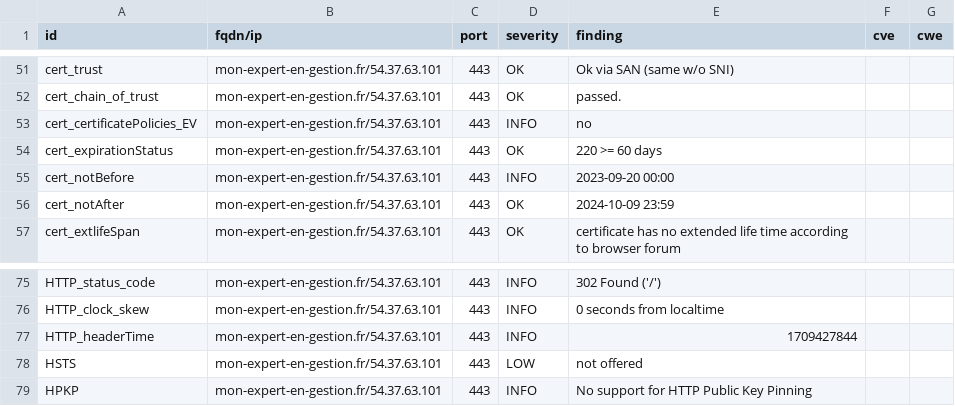
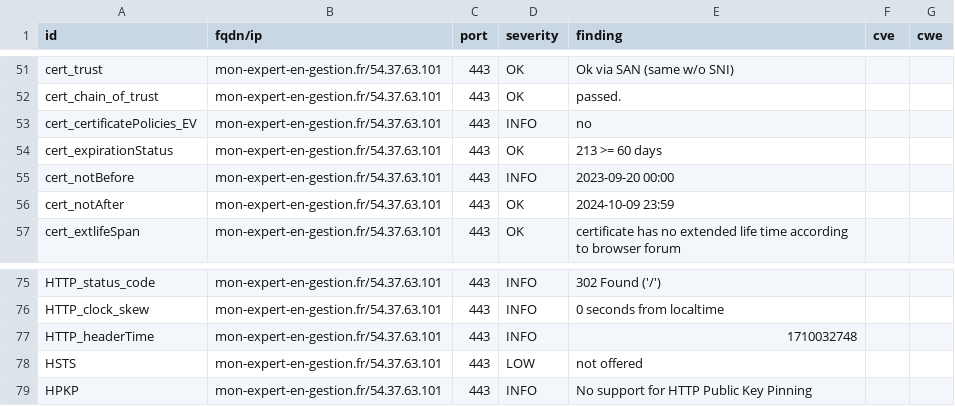
Before and after one commit to arthurzenika/dashlord-rca, a CSV file: results/aHR0cHM6Ly9tb24tZXhwZXJ0LWVuLWdlc3Rpb24uZnI=/testssl.csv, drawn as a sheet; only a part is shown, gaps mark what is left out.

```diff
--- a/results/aHR0cHM6Ly9tb24tZXhwZXJ0LWVuLWdlc3Rpb24uZnI=/testssl.csv
+++ b/results/aHR0cHM6Ly9tb24tZXhwZXJ0LWVuLWdlc3Rpb24uZnI=/testssl.csv
@@ -53,3 +53,3 @@
 "cert_certificatePolicies_EV","mon-expert-en-gestion.fr/54.37.63.101","443","INFO","no","",""
-"cert_expirationStatus","mon-expert-en-gestion.fr/54.37.63.101","443","OK","220 >= 60 days","",""
+"cert_expirationStatus","mon-expert-en-gestion.fr/54.37.63.101","443","OK","213 >= 60 days","",""
 "cert_notBefore","mon-expert-en-gestion.fr/54.37.63.101","443","INFO","2023-09-20 00:00","",""
@@ -76,3 +76,3 @@
 "HTTP_clock_skew","mon-expert-en-gestion.fr/54.37.63.101","443","INFO","0 seconds from localtime","",""
-"HTTP_headerTime","mon-expert-en-gestion.fr/54.37.63.101","443","INFO","1709427844","",""
+"HTTP_headerTime","mon-expert-en-gestion.fr/54.37.63.101","443","INFO","1710032748","",""
 "HSTS","mon-expert-en-gestion.fr/54.37.63.101","443","LOW","not offered","",""
```
Also changed, not shown: 15 other files.
